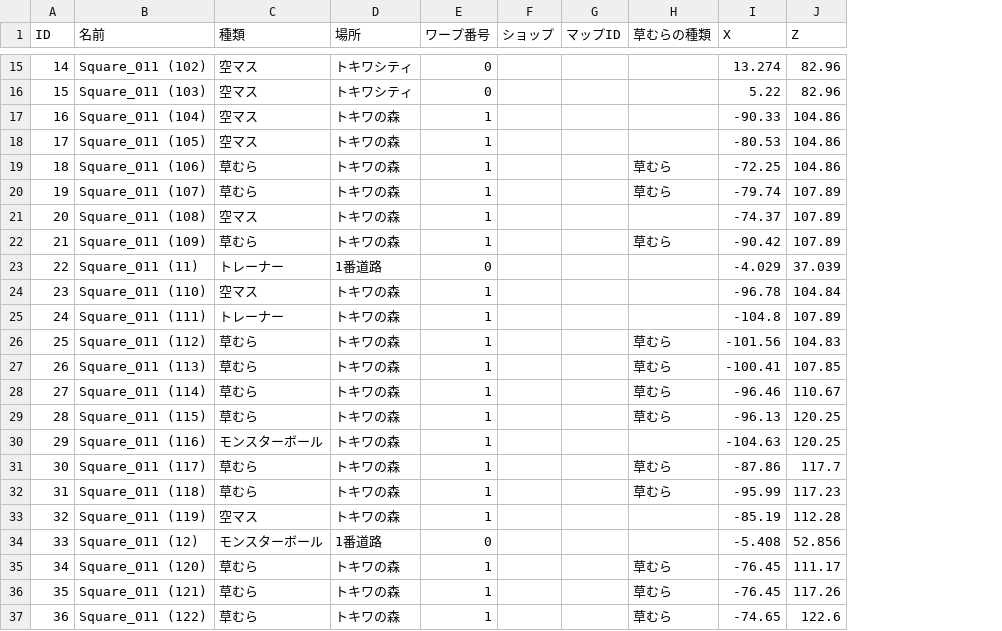
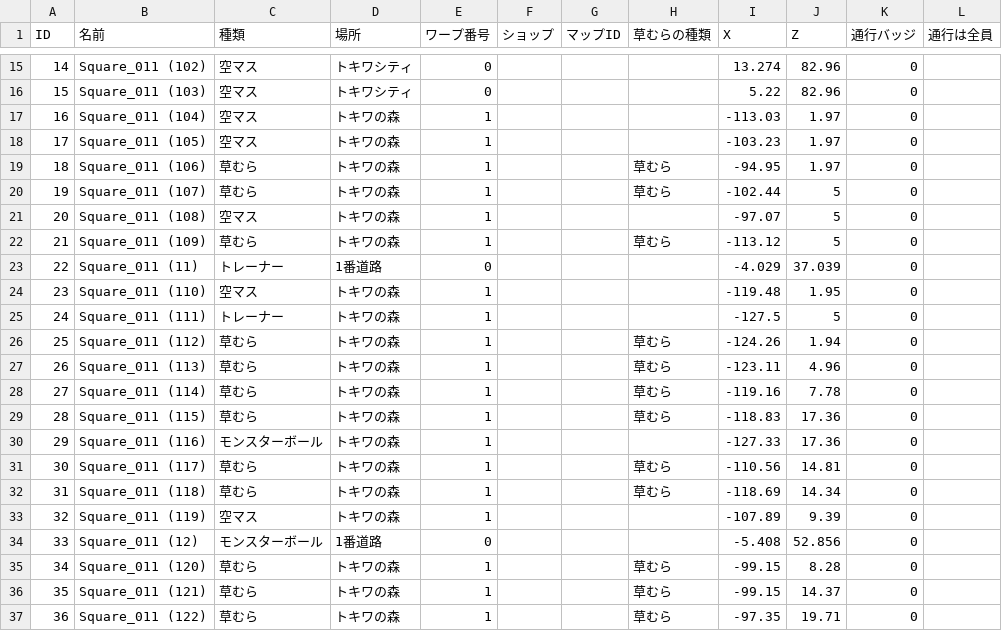
Before and after one commit to taro2368san-cyber/MYGAME, a CSV file: Assets/StreamingAssets/GameData/盤面_マス.csv, drawn as a sheet; only a part is shown, gaps mark what is left out; the diff covers the shown part only; the diff names each change by its address in the sheet, - before the commit and + after, or states it on an @@ line.

```diff
--- a/Assets/StreamingAssets/GameData/盤面_マス.csv
+++ b/Assets/StreamingAssets/GameData/盤面_マス.csv
+column K (通行バッジ), rows 15-37: all 0
+column L (通行は全員), empty
-I17 (X): -90.33
+I17 (X): -113.03
-J17:J19 (Z): 104.86
+J17:J19 (Z): 1.97
-I18 (X): -80.53
+I18 (X): -103.23
-I19 (X): -72.25
+I19 (X): -94.95
-I20 (X): -79.74
+I20 (X): -102.44
-J20:J22 (Z): 107.89
+J20:J22 (Z): 5
-I21 (X): -74.37
+I21 (X): -97.07
-I22 (X): -90.42
+I22 (X): -113.12
-I24 (X): -96.78
+I24 (X): -119.48
-J24 (Z): 104.84
+J24 (Z): 1.95
-I25 (X): -104.8
+I25 (X): -127.5
-J25 (Z): 107.89
+J25 (Z): 5
-I26 (X): -101.56
+I26 (X): -124.26
-J26 (Z): 104.83
+J26 (Z): 1.94
-I27 (X): -100.41
+I27 (X): -123.11
-J27 (Z): 107.85
+J27 (Z): 4.96
-I28 (X): -96.46
+I28 (X): -119.16
-J28 (Z): 110.67
+J28 (Z): 7.78
-I29 (X): -96.13
+I29 (X): -118.83
-J29:J30 (Z): 120.25
+J29:J30 (Z): 17.36
-I30 (X): -104.63
+I30 (X): -127.33
-I31 (X): -87.86
+I31 (X): -110.56
-J31 (Z): 117.7
+J31 (Z): 14.81
-I32 (X): -95.99
+I32 (X): -118.69
-J32 (Z): 117.23
+J32 (Z): 14.34
-I33 (X): -85.19
+I33 (X): -107.89
-J33 (Z): 112.28
+J33 (Z): 9.39
-I35:I36 (X): -76.45
+I35:I36 (X): -99.15
-J35 (Z): 111.17
+J35 (Z): 8.28
-J36 (Z): 117.26
+J36 (Z): 14.37
-I37 (X): -74.65
+I37 (X): -97.35
-J37 (Z): 122.6
+J37 (Z): 19.71
```
Also changed, not shown: 56 edited cells elsewhere in this file, 11 other files.
